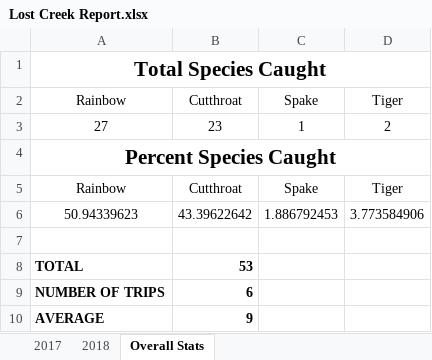
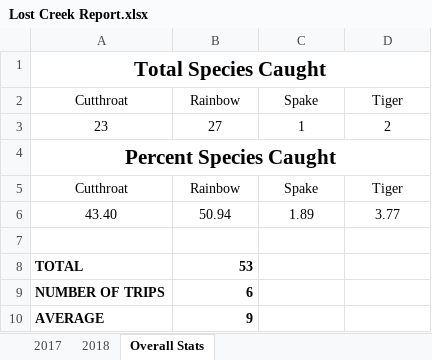
Before and after one commit to muskellunge-tiger/FitzFishing, an Excel workbook: Yearly Reports/2018/Lost Creek/Lost Creek Report.xlsx, sheet Overall Stats, drawn as a sheet; values as stored, in another font and other column widths than the file's, no borders; charts and pictures not drawn; removed rows and columns are numbered as before the commit, all else as after; the diff names each change by its address in the sheet, - before the commit and + after, or states it on an @@ line.

```diff
--- a/Yearly Reports/2018/Lost Creek/Lost Creek Report.xlsx (sheet Overall Stats)
+++ b/Yearly Reports/2018/Lost Creek/Lost Creek Report.xlsx (sheet Overall Stats)
-A2: Rainbow
+A2: Cutthroat
-B2: Cutthroat
+B2: Rainbow
-A3: 27
+A3: 23
-B3: 23
+B3: 27
-A5: Rainbow
+A5: Cutthroat
-B5: Cutthroat
+B5: Rainbow
-row 6: 50.94339623 | 43.39622642 | 1.886792453 | 3.773584906
+row 6: 43.40 | 50.94 | 1.89 | 3.77
```
Also changed, not shown: sheet 2018, charts or pictures, Yearly Reports/2018/Rockport/Rockport Report.xlsx.
